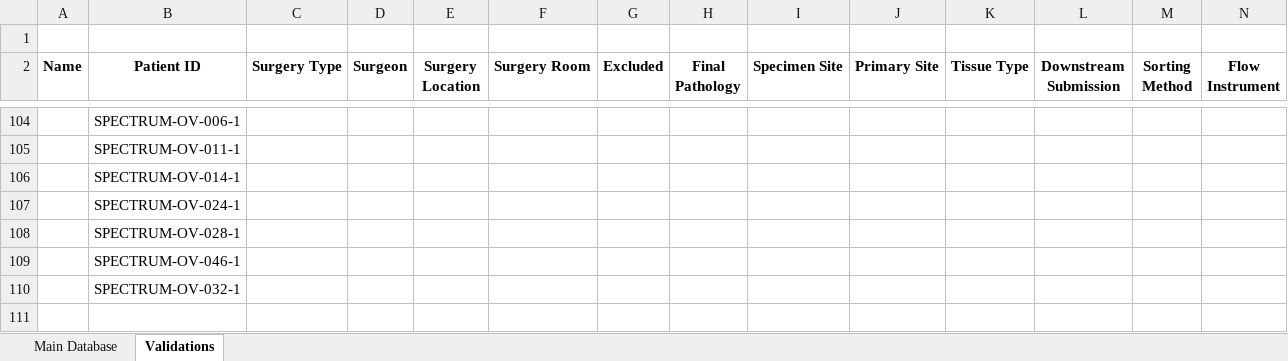
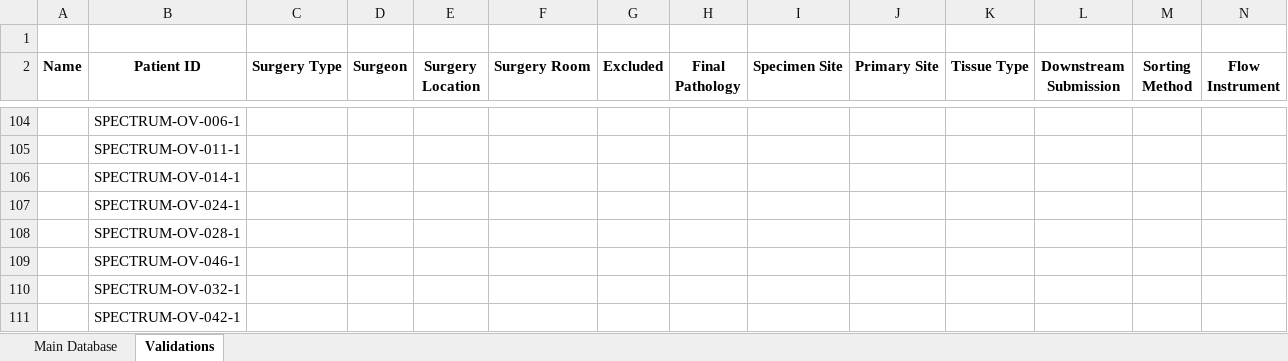
Before and after one commit to shahcompbio/spectrum_etl, an Excel workbook: spectrum_etl/elab_spreadsheet/eLab_Tissue_Data_Input_Spreadsheet_conditonals.xlsm, sheet Validations, drawn as a sheet; only a part is shown, gaps mark what is left out; values as stored, in another font and other column widths than the file's, no borders; rows hold the shown columns only; the diff names each change by its address in the sheet, - before the commit and + after, or states it on an @@ line.

Commit message:
Updated conditional spreadsheet

```diff
--- a/spectrum_etl/elab_spreadsheet/eLab_Tissue_Data_Input_Spreadsheet_conditonals.xlsm (sheet Validations)
+++ b/spectrum_etl/elab_spreadsheet/eLab_Tissue_Data_Input_Spreadsheet_conditonals.xlsm (sheet Validations)
+row 111:  | SPECTRUM-OV-042-1
```
